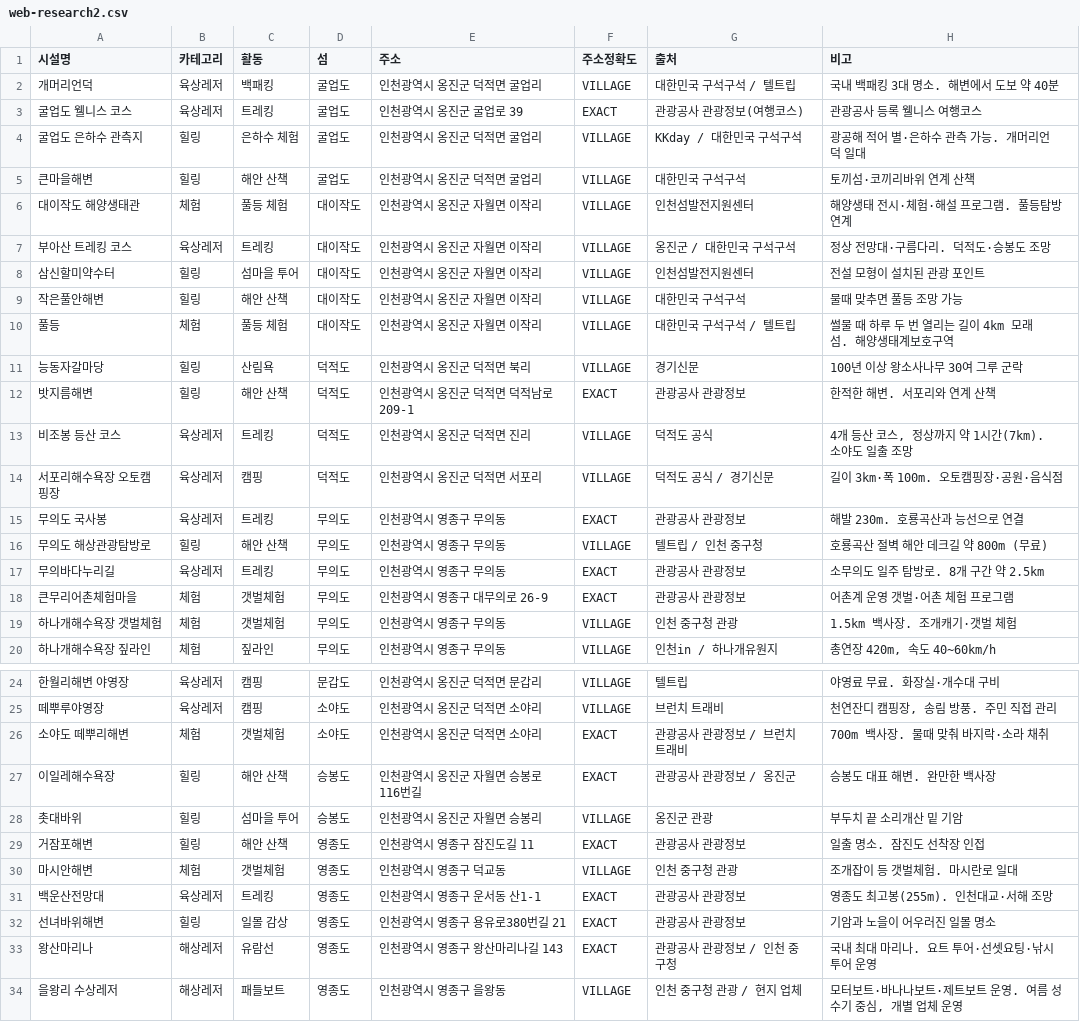
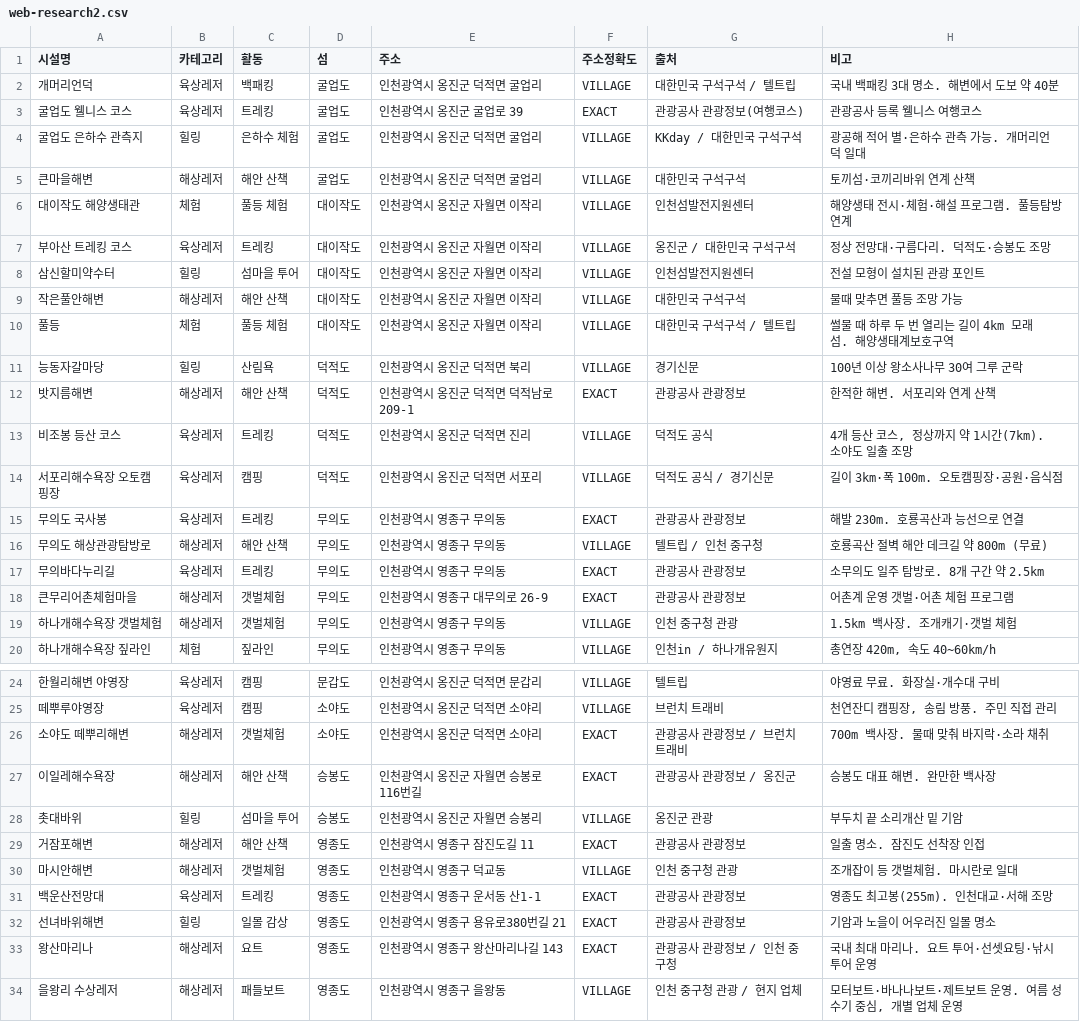
Before and after one commit to mloolhz/HYland, a CSV file: tour_BE/reports/leisure-candidates/web-research2.csv, drawn as a sheet; only a part is shown, gaps mark what is left out; the diff covers the shown part only.

```diff
--- a/tour_BE/reports/leisure-candidates/web-research2.csv
+++ b/tour_BE/reports/leisure-candidates/web-research2.csv
@@ -4,3 +4,3 @@
 "굴업도 은하수 관측지","힐링","은하수 체험","굴업도","인천광역시 옹진군 덕적면 굴업리","VILLAGE","KKday / 대한민국 구석구석","광공해 적어 별·은하수 관측 가능. 개머리언덕 일대"
-"큰마을해변","힐링","해안 산책","굴업도","인천광역시 옹진군 덕적면 굴업리","VILLAGE","대한민국 구석구석","토끼섬·코끼리바위 연계 산책"
+"큰마을해변","해상레저","해안 산책","굴업도","인천광역시 옹진군 덕적면 굴업리","VILLAGE","대한민국 구석구석","토끼섬·코끼리바위 연계 산책"
 "대이작도 해양생태관","체험","풀등 체험","대이작도","인천광역시 옹진군 자월면 이작리","VILLAGE","인천섬발전지원센터","해양생태 전시·체험·해설 프로그램. 풀등탐방 연계"
@@ -8,6 +8,6 @@
 "삼신할미약수터","힐링","섬마을 투어","대이작도","인천광역시 옹진군 자월면 이작리","VILLAGE","인천섬발전지원센터","전설 모형이 설치된 관광 포인트"
-"작은풀안해변","힐링","해안 산책","대이작도","인천광역시 옹진군 자월면 이작리","VILLAGE","대한민국 구석구석","물때 맞추면 풀등 조망 가능"
+"작은풀안해변","해상레저","해안 산책","대이작도","인천광역시 옹진군 자월면 이작리","VILLAGE","대한민국 구석구석","물때 맞추면 풀등 조망 가능"
 "풀등","체험","풀등 체험","대이작도","인천광역시 옹진군 자월면 이작리","VILLAGE","대한민국 구석구석 / 텔트립","썰물 때 하루 두 번 열리는 길이 4km 모래섬. 해양생태계보호구역"
 "능동자갈마당","힐링","산림욕","덕적도","인천광역시 옹진군 덕적면 북리","VILLAGE","경기신문","100년 이상 왕소사나무 30여 그루 군락"
-"밧지름해변","힐링","해안 산책","덕적도","인천광역시 옹진군 덕적면 덕적남로 209-1","EXACT","관광공사 관광정보","한적한 해변. 서포리와 연계 산책"
+"밧지름해변","해상레저","해안 산책","덕적도","인천광역시 옹진군 덕적면 덕적남로 209-1","EXACT","관광공사 관광정보","한적한 해변. 서포리와 연계 산책"
 "비조봉 등산 코스","육상레저","트레킹","덕적도","인천광역시 옹진군 덕적면 진리","VILLAGE","덕적도 공식","4개 등산 코스, 정상까지 약 1시간(7km). 소야도 일출 조망"
@@ -15,6 +15,6 @@
 "무의도 국사봉","육상레저","트레킹","무의도","인천광역시 영종구 무의동","EXACT","관광공사 관광정보","해발 230m. 호룡곡산과 능선으로 연결"
-"무의도 해상관광탐방로","힐링","해안 산책","무의도","인천광역시 영종구 무의동","VILLAGE","텔트립 / 인천 중구청","호룡곡산 절벽 해안 데크길 약 800m (무료)"
+"무의도 해상관광탐방로","해상레저","해안 산책","무의도","인천광역시 영종구 무의동","VILLAGE","텔트립 / 인천 중구청","호룡곡산 절벽 해안 데크길 약 800m (무료)"
 "무의바다누리길","육상레저","트레킹","무의도","인천광역시 영종구 무의동","EXACT","관광공사 관광정보","소무의도 일주 탐방로. 8개 구간 약 2.5km"
-"큰무리어촌체험마을","체험","갯벌체험","무의도","인천광역시 영종구 대무의로 26-9","EXACT","관광공사 관광정보","어촌계 운영 갯벌·어촌 체험 프로그램"
-"하나개해수욕장 갯벌체험","체험","갯벌체험","무의도","인천광역시 영종구 무의동","VILLAGE","인천 중구청 관광","1.5km 백사장. 조개캐기·갯벌 체험"
+"큰무리어촌체험마을","해상레저","갯벌체험","무의도","인천광역시 영종구 대무의로 26-9","EXACT","관광공사 관광정보","어촌계 운영 갯벌·어촌 체험 프로그램"
+"하나개해수욕장 갯벌체험","해상레저","갯벌체험","무의도","인천광역시 영종구 무의동","VILLAGE","인천 중구청 관광","1.5km 백사장. 조개캐기·갯벌 체험"
 "하나개해수욕장 짚라인","체험","짚라인","무의도","인천광역시 영종구 무의동","VILLAGE","인천in / 하나개유원지","총연장 420m, 속도 40~60km/h"
@@ -25,10 +25,10 @@
 "떼뿌루야영장","육상레저","캠핑","소야도","인천광역시 옹진군 덕적면 소야리","VILLAGE","브런치 트래비","천연잔디 캠핑장, 송림 방풍. 주민 직접 관리"
-"소야도 떼뿌리해변","체험","갯벌체험","소야도","인천광역시 옹진군 덕적면 소야리","EXACT","관광공사 관광정보 / 브런치 트래비","700m 백사장. 물때 맞춰 바지락·소라 채취"
-"이일레해수욕장","힐링","해안 산책","승봉도","인천광역시 옹진군 자월면 승봉로116번길","EXACT","관광공사 관광정보 / 옹진군","승봉도 대표 해변. 완만한 백사장"
+"소야도 떼뿌리해변","해상레저","갯벌체험","소야도","인천광역시 옹진군 덕적면 소야리","EXACT","관광공사 관광정보 / 브런치 트래비","700m 백사장. 물때 맞춰 바지락·소라 채취"
+"이일레해수욕장","해상레저","해안 산책","승봉도","인천광역시 옹진군 자월면 승봉로116번길","EXACT","관광공사 관광정보 / 옹진군","승봉도 대표 해변. 완만한 백사장"
 "촛대바위","힐링","섬마을 투어","승봉도","인천광역시 옹진군 자월면 승봉리","VILLAGE","옹진군 관광","부두치 끝 소리개산 밑 기암"
-"거잠포해변","힐링","해안 산책","영종도","인천광역시 영종구 잠진도길 11","EXACT","관광공사 관광정보","일출 명소. 잠진도 선착장 인접"
-"마시안해변","체험","갯벌체험","영종도","인천광역시 영종구 덕교동","VILLAGE","인천 중구청 관광","조개잡이 등 갯벌체험. 마시란로 일대"
+"거잠포해변","해상레저","해안 산책","영종도","인천광역시 영종구 잠진도길 11","EXACT","관광공사 관광정보","일출 명소. 잠진도 선착장 인접"
+"마시안해변","해상레저","갯벌체험","영종도","인천광역시 영종구 덕교동","VILLAGE","인천 중구청 관광","조개잡이 등 갯벌체험. 마시란로 일대"
 "백운산전망대","육상레저","트레킹","영종도","인천광역시 영종구 운서동 산1-1","EXACT","관광공사 관광정보","영종도 최고봉(255m). 인천대교·서해 조망"
 "선녀바위해변","힐링","일몰 감상","영종도","인천광역시 영종구 용유로380번길 21","EXACT","관광공사 관광정보","기암과 노을이 어우러진 일몰 명소"
-"왕산마리나","해상레저","유람선","영종도","인천광역시 영종구 왕산마리나길 143","EXACT","관광공사 관광정보 / 인천 중구청","국내 최대 마리나. 요트 투어·선셋요팅·낚시투어 운영"
+"왕산마리나","해상레저","요트","영종도","인천광역시 영종구 왕산마리나길 143","EXACT","관광공사 관광정보 / 인천 중구청","국내 최대 마리나. 요트 투어·선셋요팅·낚시투어 운영"
 "을왕리 수상레저","해상레저","패들보트","영종도","인천광역시 영종구 을왕동","VILLAGE","인천 중구청 관광 / 현지 업체","모터보트·바나나보트·제트보트 운영. 여름 성수기 중심, 개별 업체 운영"
```
Also changed, not shown: 1 edited cell elsewhere in this file, tour_BE/reports/leisure-candidates/candidates.csv, 13 other files.
